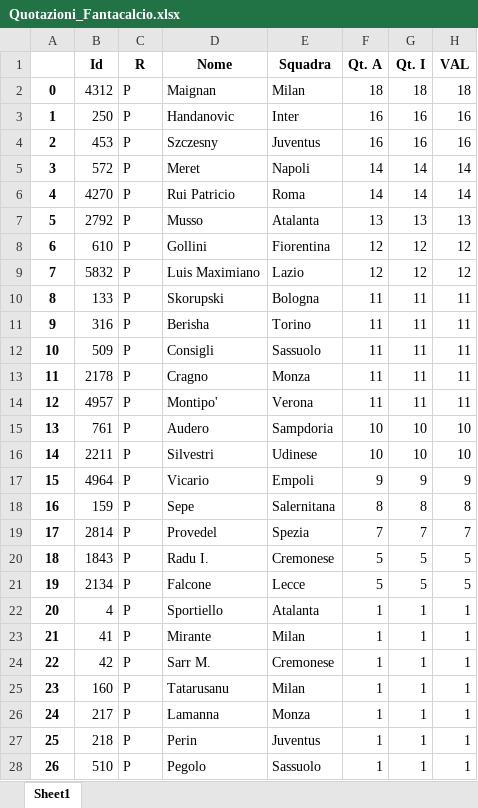
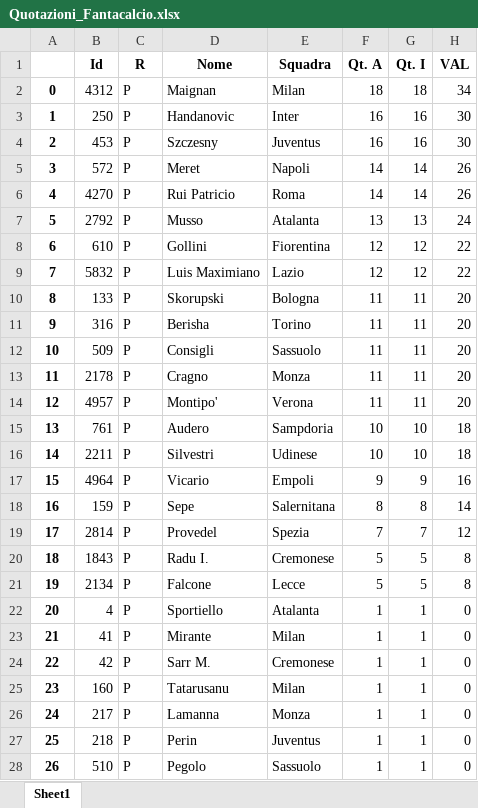
Before and after one commit to carlott0/Fantacalcio, an Excel workbook: excel/Quotazioni_Fantacalcio.xlsx, sheet Sheet1, drawn as a sheet; only a part is shown; values as stored, in another font and other column widths than the file's, no borders; the diff covers the shown part only; the diff names each change by its address in the sheet, - before the commit and + after, or states it on an @@ line.

```diff
--- a/excel/Quotazioni_Fantacalcio.xlsx (sheet Sheet1)
+++ b/excel/Quotazioni_Fantacalcio.xlsx (sheet Sheet1)
-H2 (VAL): 18
+H2 (VAL): 34
-H3:H4 (VAL): 16
+H3:H4 (VAL): 30
-H5:H6 (VAL): 14
+H5:H6 (VAL): 26
-H7 (VAL): 13
+H7 (VAL): 24
-H8:H9 (VAL): 12
+H8:H9 (VAL): 22
-H10:H14 (VAL): 11
+H10:H14 (VAL): 20
-H15:H16 (VAL): 10
+H15:H16 (VAL): 18
-H17 (VAL): 9
+H17 (VAL): 16
-H18 (VAL): 8
+H18 (VAL): 14
-H19 (VAL): 7
+H19 (VAL): 12
-H20:H21 (VAL): 5
+H20:H21 (VAL): 8
-H22:H28 (VAL): 1
+H22:H28 (VAL): 0
```
Also changed, not shown: 22 added rows, 7 removed rows, 32 edited cells and row numbers in column A elsewhere in this sheet, excel/classifica.xlsx.
